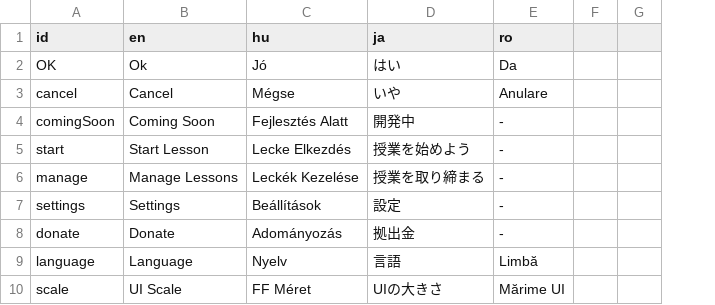
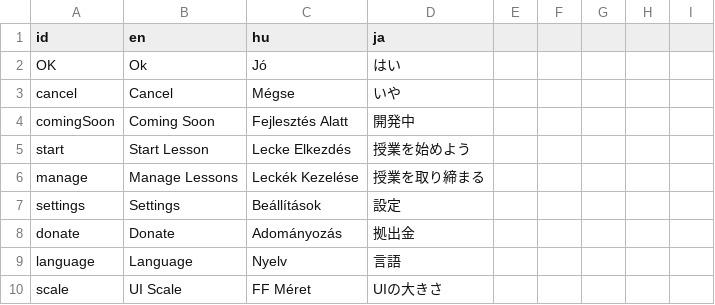
Before and after one commit to RobertKajnak/Langr, a CSV file: Localization/localization.csv, drawn as a sheet; only a part is shown; removed rows and columns are numbered as before the commit, all else as after; the diff covers the shown part only; the diff names each change by its address in the sheet, - before the commit and + after, or states it on an @@ line.

```diff
--- a/Localization/localization.csv
+++ b/Localization/localization.csv
-column E (ro), rows 2-10: Da | Anulare | - | - | - | - | - | Limbă | Mărime UI
-column F, empty
-column G, empty
+column E, empty
+column F, empty
+column G, empty
+column H, empty
+column I, empty
```
Also changed, not shown: 1 edited cell elsewhere in this file, 21 other files.
